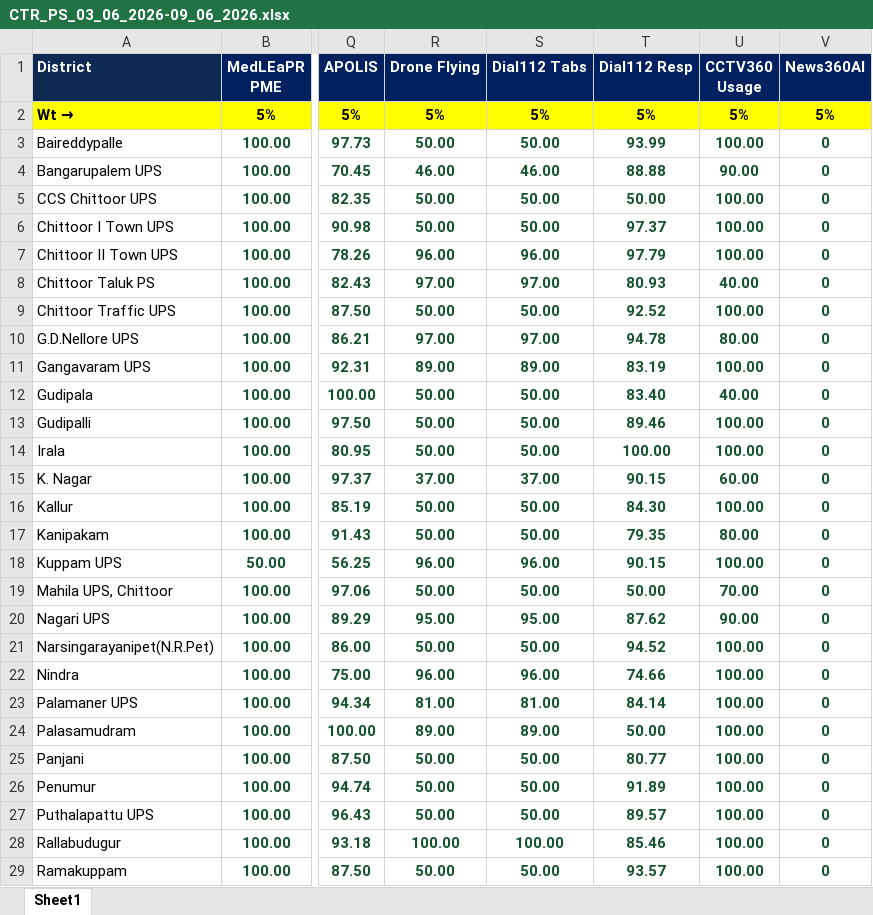
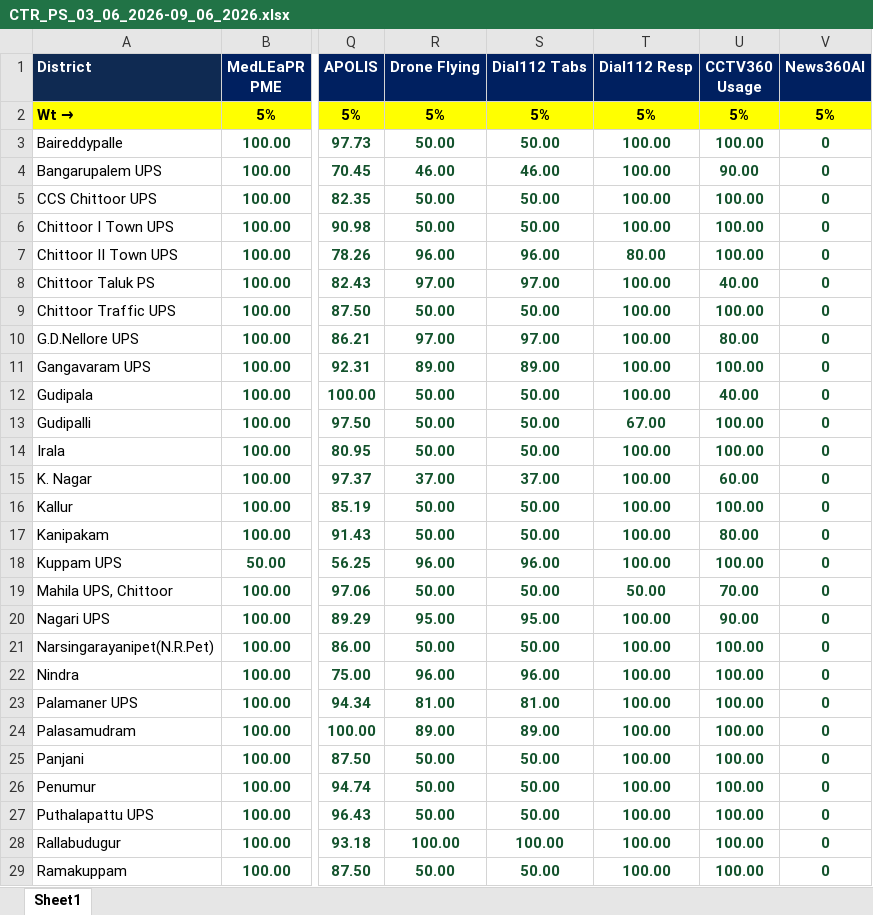
Before and after one commit to chittoorsmartpolicing/chittoorsmartpolicing.github.io, an Excel workbook: data/weeks/CTR_PS_03_06_2026-09_06_2026.xlsx, sheet Sheet1, drawn as a sheet; only a part is shown, gaps mark what is left out; values as stored, in another font and other column widths than the file's, no borders; the diff covers the shown part only; the diff names each change by its address in the sheet, - before the commit and + after, or states it on an @@ line.

Commit message:
Add files via upload

```diff
--- a/data/weeks/CTR_PS_03_06_2026-09_06_2026.xlsx (sheet Sheet1)
+++ b/data/weeks/CTR_PS_03_06_2026-09_06_2026.xlsx (sheet Sheet1)
-T3 (Dial112 Resp): 93.99
+T3 (Dial112 Resp): 100.00
-T4 (Dial112 Resp): 88.88
+T4 (Dial112 Resp): 100.00
-T5 (Dial112 Resp): 50.00
+T5 (Dial112 Resp): 100.00
-T6 (Dial112 Resp): 97.37
+T6 (Dial112 Resp): 100.00
-T7 (Dial112 Resp): 97.79
+T7 (Dial112 Resp): 80.00
-T8 (Dial112 Resp): 80.93
+T8 (Dial112 Resp): 100.00
-T9 (Dial112 Resp): 92.52
+T9 (Dial112 Resp): 100.00
-T10 (Dial112 Resp): 94.78
+T10 (Dial112 Resp): 100.00
-T11 (Dial112 Resp): 83.19
+T11 (Dial112 Resp): 100.00
-T12 (Dial112 Resp): 83.40
+T12 (Dial112 Resp): 100.00
-T13 (Dial112 Resp): 89.46
+T13 (Dial112 Resp): 67.00
-T15 (Dial112 Resp): 90.15
+T15 (Dial112 Resp): 100.00
-T16 (Dial112 Resp): 84.30
+T16 (Dial112 Resp): 100.00
-T17 (Dial112 Resp): 79.35
+T17 (Dial112 Resp): 100.00
-T18 (Dial112 Resp): 90.15
+T18 (Dial112 Resp): 100.00
-T20 (Dial112 Resp): 87.62
+T20 (Dial112 Resp): 100.00
-T21 (Dial112 Resp): 94.52
+T21 (Dial112 Resp): 100.00
-T22 (Dial112 Resp): 74.66
+T22 (Dial112 Resp): 100.00
-T23 (Dial112 Resp): 84.14
+T23 (Dial112 Resp): 100.00
-T24 (Dial112 Resp): 50.00
+T24 (Dial112 Resp): 100.00
-T25 (Dial112 Resp): 80.77
+T25 (Dial112 Resp): 100.00
-T26 (Dial112 Resp): 91.89
+T26 (Dial112 Resp): 100.00
-T27 (Dial112 Resp): 89.57
+T27 (Dial112 Resp): 100.00
-T28 (Dial112 Resp): 85.46
+T28 (Dial112 Resp): 100.00
-T29 (Dial112 Resp): 93.57
+T29 (Dial112 Resp): 100.00
```
Also changed, not shown: 7 edited cells elsewhere in this sheet.
